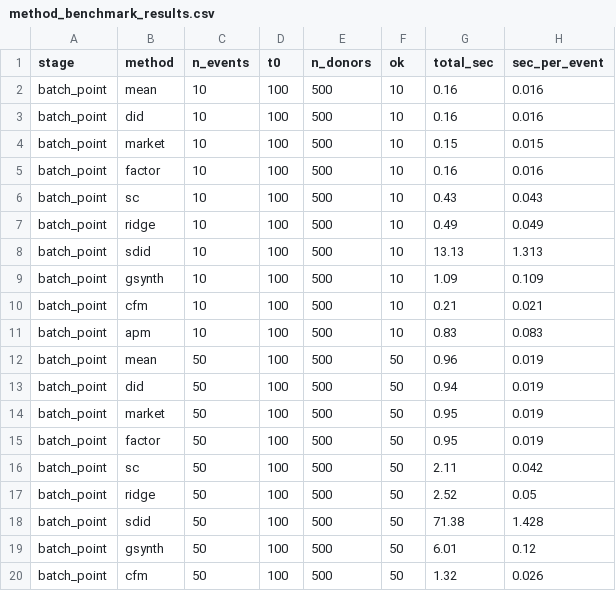
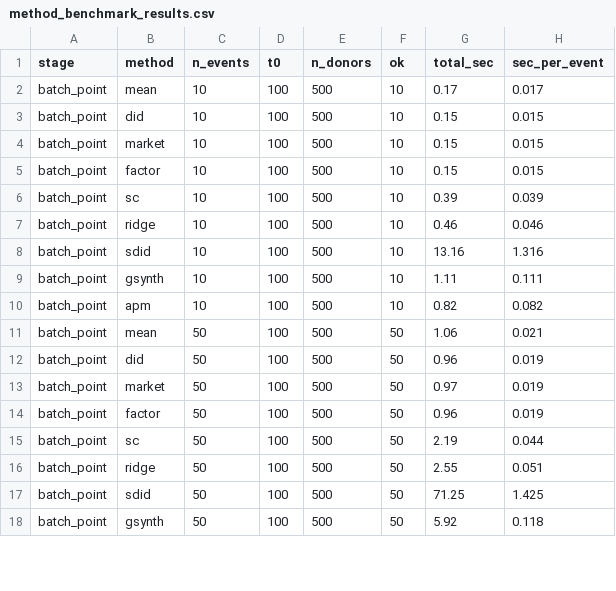
Before and after one commit to paulgp/financial-event-studies-package, a CSV file: benchmarks/method_benchmark_results.csv, drawn as a sheet; only a part is shown; the diff covers the shown part only.

```diff
--- a/benchmarks/method_benchmark_results.csv
+++ b/benchmarks/method_benchmark_results.csv
@@ -1,20 +1,18 @@
 "stage","method","n_events","t0","n_donors","ok","total_sec","sec_per_event"
-"batch_point","mean",10,100,500,10,0.16,0.016
-"batch_point","did",10,100,500,10,0.16,0.016
+"batch_point","mean",10,100,500,10,0.17,0.017
+"batch_point","did",10,100,500,10,0.15,0.015
 "batch_point","market",10,100,500,10,0.15,0.015
-"batch_point","factor",10,100,500,10,0.16,0.016
-"batch_point","sc",10,100,500,10,0.43,0.043
-"batch_point","ridge",10,100,500,10,0.49,0.049
-"batch_point","sdid",10,100,500,10,13.13,1.313
-"batch_point","gsynth",10,100,500,10,1.09,0.109
-"batch_point","cfm",10,100,500,10,0.21,0.021
-"batch_point","apm",10,100,500,10,0.83,0.083
-"batch_point","mean",50,100,500,50,0.96,0.019
-"batch_point","did",50,100,500,50,0.94,0.019
-"batch_point","market",50,100,500,50,0.95,0.019
-"batch_point","factor",50,100,500,50,0.95,0.019
-"batch_point","sc",50,100,500,50,2.11,0.042
-"batch_point","ridge",50,100,500,50,2.52,0.05
-"batch_point","sdid",50,100,500,50,71.38,1.428
-"batch_point","gsynth",50,100,500,50,6.01,0.12
-"batch_point","cfm",50,100,500,50,1.32,0.026
+"batch_point","factor",10,100,500,10,0.15,0.015
+"batch_point","sc",10,100,500,10,0.39,0.039
+"batch_point","ridge",10,100,500,10,0.46,0.046
+"batch_point","sdid",10,100,500,10,13.16,1.316
+"batch_point","gsynth",10,100,500,10,1.11,0.111
+"batch_point","apm",10,100,500,10,0.82,0.082
+"batch_point","mean",50,100,500,50,1.06,0.021
+"batch_point","did",50,100,500,50,0.96,0.019
+"batch_point","market",50,100,500,50,0.97,0.019
+"batch_point","factor",50,100,500,50,0.96,0.019
+"batch_point","sc",50,100,500,50,2.19,0.044
+"batch_point","ridge",50,100,500,50,2.55,0.051
+"batch_point","sdid",50,100,500,50,71.25,1.425
+"batch_point","gsynth",50,100,500,50,5.92,0.118
```
Also changed, not shown: 3 removed rows and 47 edited cells elsewhere in this file, 11 other files.
